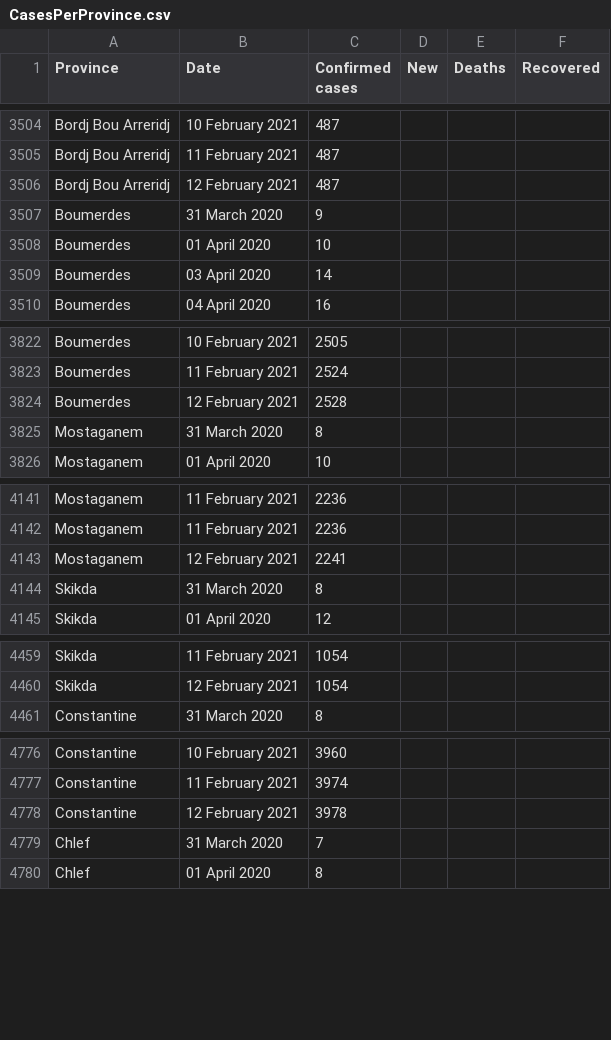
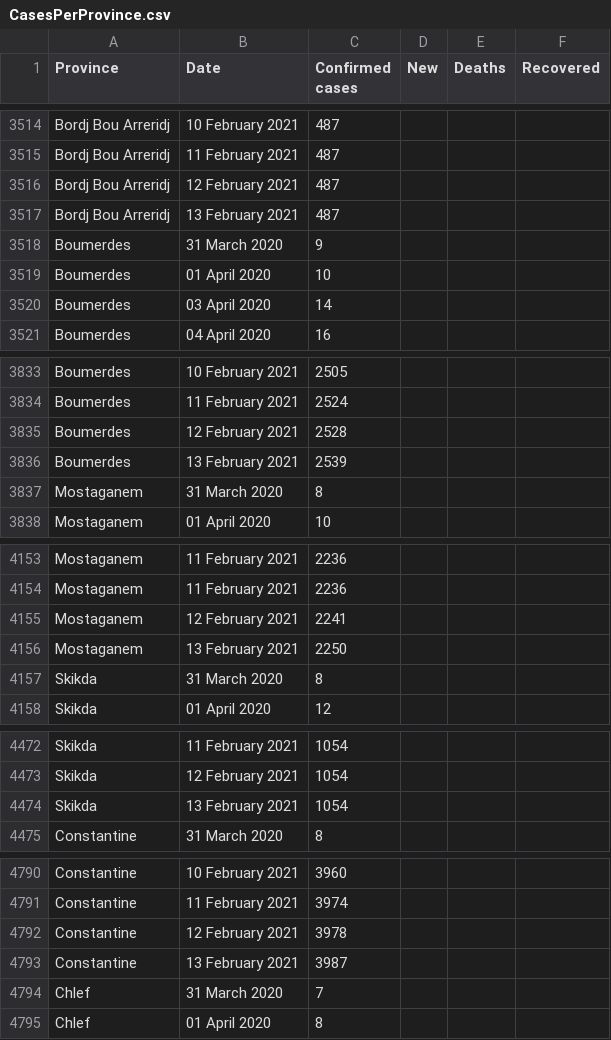
Before and after one commit to imadedd/COVID19Algeria, a CSV file: data/CasesPerProvince.csv, drawn as a sheet; only a part is shown, gaps mark what is left out; the diff covers the shown part only; the diff names each change by its address in the sheet, - before the commit and + after, or states it on an @@ line.

Commit message:
"CasesDailyUpdates" CSV file update until 13 February 2021 at 19.15 pm "CasesPerProovince" CSV file update until 13 February 2021 at 19.15 pm

```diff
--- a/data/CasesPerProvince.csv
+++ b/data/CasesPerProvince.csv
+row 3517: Bordj Bou Arreridj | 13 February 2021 | 487
+row 3836: Boumerdes | 13 February 2021 | 2539
+row 4156: Mostaganem | 13 February 2021 | 2250
+row 4474: Skikda | 13 February 2021 | 1054
+row 4793: Constantine | 13 February 2021 | 3987
```
Also changed, not shown: 43 added rows elsewhere in this file.
